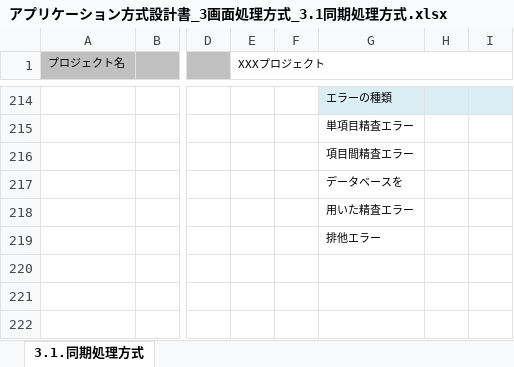
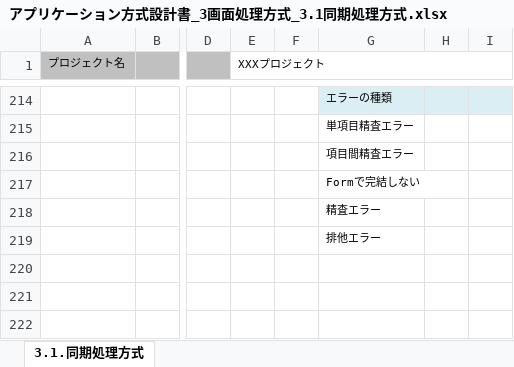
Before and after one commit to Fintan-contents/application-architecture-sample, an Excel workbook: nablarch_sample/アプリケーション方式設計書_3画面処理方式_3.1同期処理方式.xlsx, sheet 3.1.同期処理方式, drawn as a sheet; only a part is shown, gaps mark what is left out; values as stored, in another font and other column widths than the file's, no borders; charts and pictures not drawn; the diff names each change by its address in the sheet, - before the commit and + after, or states it on an @@ line.

Commit message:
データベースを用いた精査->Formで完結しない精査

```diff
--- a/nablarch_sample/アプリケーション方式設計書_3画面処理方式_3.1同期処理方式.xlsx (sheet 3.1.同期処理方式)
+++ b/nablarch_sample/アプリケーション方式設計書_3画面処理方式_3.1同期処理方式.xlsx (sheet 3.1.同期処理方式)
-G217: データベースを
+G217: Formで完結しない
-G218: 用いた精査エラー
+G218: 精査エラー
```
